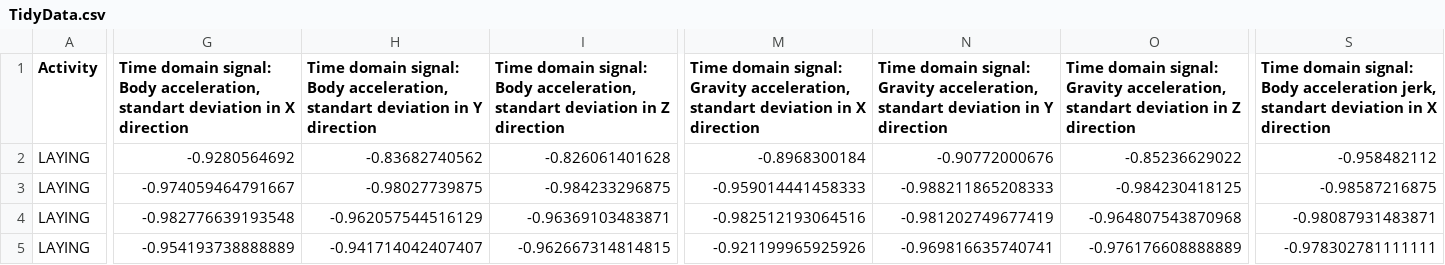
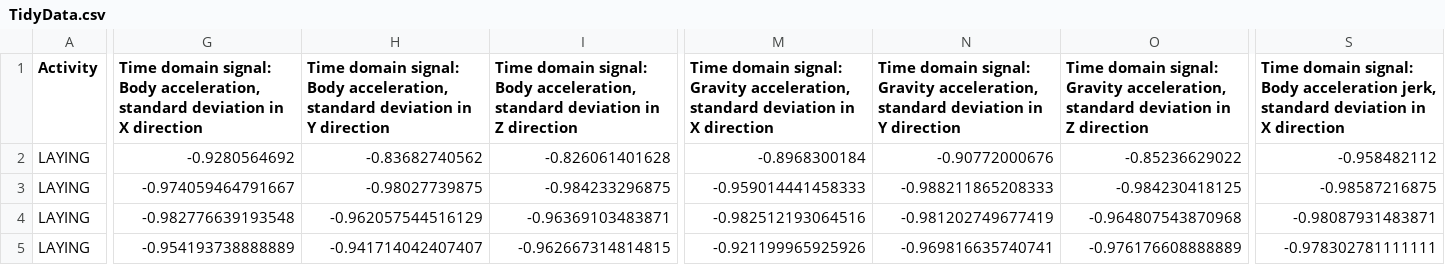
Before and after one commit to artinarayan/TidyData, a CSV file: TidyData.csv, drawn as a sheet; only a part is shown, gaps mark what is left out; the diff covers the shown part only; the diff names each change by its address in the sheet, - before the commit and + after, or states it on an @@ line.

```diff
--- a/TidyData.csv
+++ b/TidyData.csv
-G1: …Body acceleration, standart deviation in…
+G1: …Body acceleration, standard deviation in…
-H1: …Body acceleration, standart deviation in…
+H1: …Body acceleration, standard deviation in…
-I1: …Body acceleration, standart deviation in…
+I1: …Body acceleration, standard deviation in…
-M1: …Gravity acceleration, standart deviation in…
+M1: …Gravity acceleration, standard deviation in…
-N1: …Gravity acceleration, standart deviation in…
+N1: …Gravity acceleration, standard deviation in…
-O1: …Gravity acceleration, standart deviation in…
+O1: …Gravity acceleration, standard deviation in…
-S1: …acceleration jerk, standart deviation in…
+S1: …acceleration jerk, standard deviation in…
```
Also changed, not shown: 29 edited cells elsewhere in this file, 3 other files.
